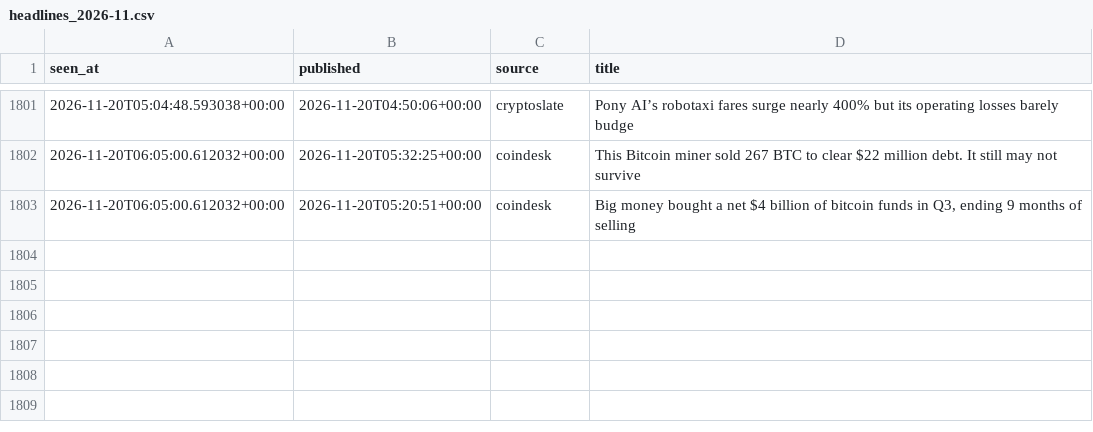
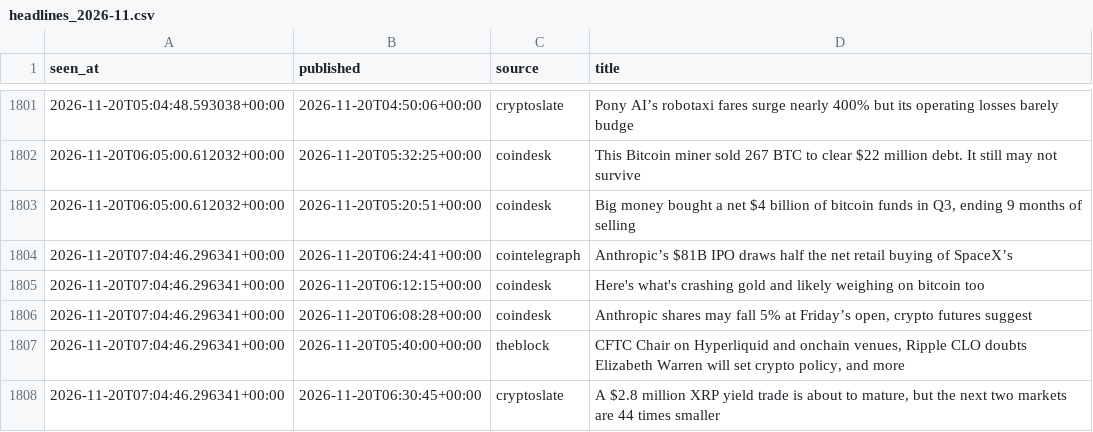
Before and after one commit to moremurariu/Project-Space-Eagle, a CSV file: paper_trading/state/news/headlines_2026-11.csv, drawn as a sheet; only a part is shown, gaps mark what is left out; the diff names each change by its address in the sheet, - before the commit and + after, or states it on an @@ line.

```diff
--- a/paper_trading/state/news/headlines_2026-11.csv
+++ b/paper_trading/state/news/headlines_2026-11.csv
+row 1804: 2026-11-20T07:04:46.296341+00:00 | 2026-11-20T06:24:41+00:00 | cointelegraph | Anthropic’s $81B IPO draws half the net retail buying of SpaceX’s
+row 1805: 2026-11-20T07:04:46.296341+00:00 | 2026-11-20T06:12:15+00:00 | coindesk | Here's what's crashing gold and likely weighing on bitcoin too
+row 1806: 2026-11-20T07:04:46.296341+00:00 | 2026-11-20T06:08:28+00:00 | coindesk | Anthropic shares may fall 5% at Friday’s open, crypto futures suggest
+row 1807: 2026-11-20T07:04:46.296341+00:00 | 2026-11-20T05:40:00+00:00 | theblock | CFTC Chair on Hyperliquid and onchain venues, Ripple CLO doubts Elizabeth Warren will set crypto policy, and more
+row 1808: 2026-11-20T07:04:46.296341+00:00 | 2026-11-20T06:30:45+00:00 | cryptoslate | A $2.8 million XRP yield trade is about to mature, but the next two markets are 44 times smaller
```
Also changed, not shown: paper_trading/state/equity.csv, paper_trading/state/options/skew_2026-11.csv, 12 other files.
